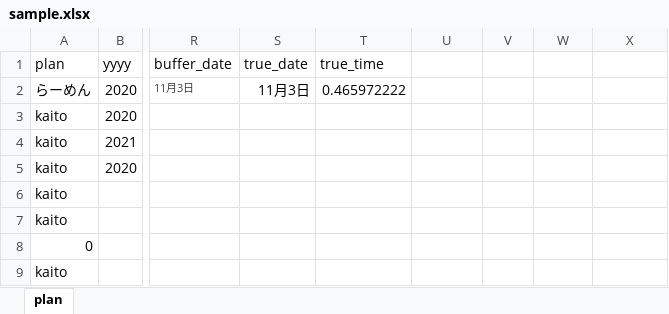
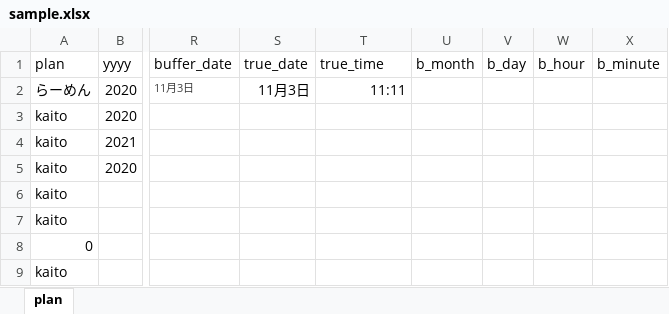
Before and after one commit to Kate941-su/linebot, an Excel workbook: sample.xlsx, sheet plan, drawn as a sheet; only a part is shown, gaps mark what is left out; values as stored, in another font and other column widths than the file's, no borders; the diff names each change by its address in the sheet, - before the commit and + after, or states it on an @@ line.

```diff
--- a/sample.xlsx (sheet plan)
+++ b/sample.xlsx (sheet plan)
-U1: (empty)
+U1: b_month
-V1: (empty)
+V1: b_day
-W1: (empty)
+W1: b_hour
-X1: (empty)
+X1: b_minute
-T2 (true_time): 0.465972222
+T2 (true_time): 11:11
```
Also changed, not shown: 3 other files.
